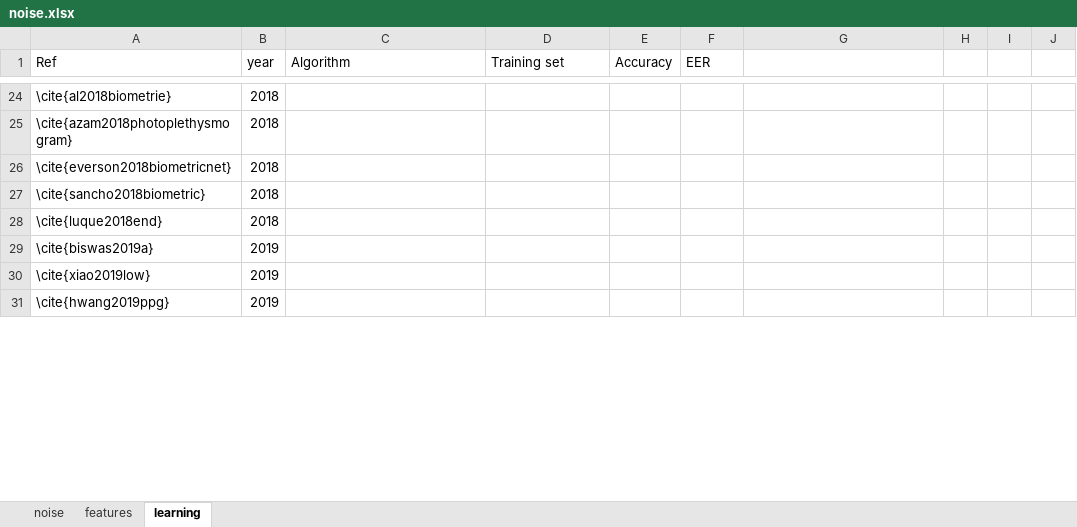
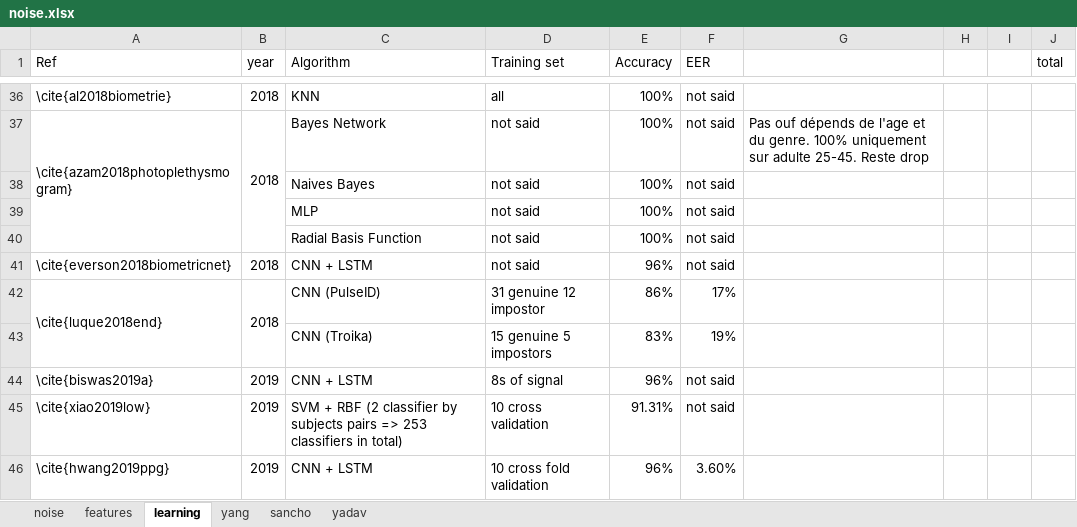
Before and after one commit to bvignau/SLRIA, an Excel workbook: noise.xlsx, sheet learning, drawn as a sheet; only a part is shown, gaps mark what is left out; values as stored, in another font and other column widths than the file's, no cell formats; removed rows and columns are numbered as before the commit, all else as after; the diff covers the shown part only; the diff names each change by its address in the sheet, - before the commit and + after, or states it on an @@ line.

```diff
--- a/noise.xlsx (sheet learning)
+++ b/noise.xlsx (sheet learning)
+sheet tab: yang
+sheet tab: sancho
+sheet tab: yadav
-J1: (empty)
+J1: total
-C36 (Algorithm): (empty)
+C36 (Algorithm): KNN
-D36 (Training set): (empty)
+D36 (Training set): all
-E36 (Accuracy): (empty)
+E36 (Accuracy): 100%
-F36 (EER): (empty)
+F36 (EER): not said
-row 25: \cite{azam2018photoplethysmogram} | 2018
+row 37: \cite{azam2018photoplethysmogram} | 2018 | Bayes Network | not said | 100% | not said | Pas ouf dépends de l'age et du genre. 100% uniquement sur adulte 25-45. Reste drop
+row 38:  |  | Naives Bayes | not said | 100% | not said
+row 39:  |  | MLP | not said | 100% | not said
+row 40:  |  | Radial Basis Function | not said | 100% | not said
-C41 (Algorithm): (empty)
+C41 (Algorithm): CNN + LSTM
-D41 (Training set): (empty)
+D41 (Training set): not said
-E41 (Accuracy): (empty)
+E41 (Accuracy): 96%
-F41 (EER): (empty)
+F41 (EER): not said
-row 27: \cite{sancho2018biometric} | 2018
+A42:A43 merged
+B42:B43 merged
-C42 (Algorithm): (empty)
+C42 (Algorithm): CNN (PulseID)
-D42 (Training set): (empty)
+D42 (Training set): 31 genuine 12 impostor
-E42 (Accuracy): (empty)
+E42 (Accuracy): 86%
-F42 (EER): (empty)
+F42 (EER): 17%
+row 43:  |  | CNN (Troika) | 15 genuine 5 impostors | 83% | 19%
-C44 (Algorithm): (empty)
+C44 (Algorithm): CNN + LSTM
-D44 (Training set): (empty)
+D44 (Training set): 8s of signal
-E44 (Accuracy): (empty)
+E44 (Accuracy): 96%
-F44:F45 (EER): (empty)
+F44:F45 (EER): not said
-C45 (Algorithm): (empty)
+C45 (Algorithm): SVM + RBF (2 classifier by subjects pairs => 253 classifiers in total)
-D45 (Training set): (empty)
+D45 (Training set): 10 cross validation
-E45 (Accuracy): (empty)
+E45 (Accuracy): 91.31%
-C46 (Algorithm): (empty)
+C46 (Algorithm): CNN + LSTM
-D46 (Training set): (empty)
+D46 (Training set): 10 cross fold validation
-E46 (Accuracy): (empty)
+E46 (Accuracy): 96%
-F46 (EER): (empty)
+F46 (EER): 3.60%
```
Also changed, not shown: 26 added rows, 5 removed rows, 34 edited cells and merged cells elsewhere in this sheet, cell formats, RDL.xlsx.
